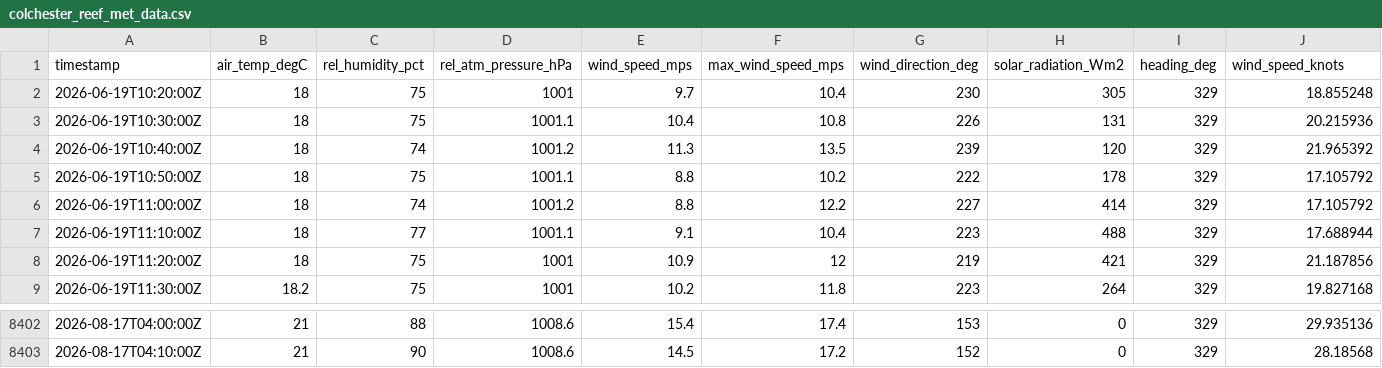
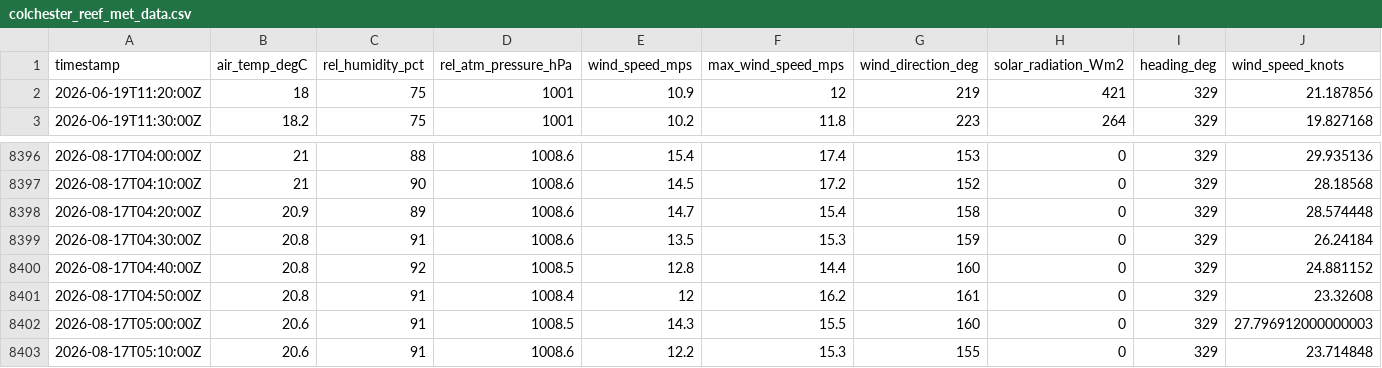
Before and after one commit to mchvaughan/lcbp_data_site, a CSV file: colchester_reef_met_data.csv, drawn as a sheet; only a part is shown, gaps mark what is left out; removed rows and columns are numbered as before the commit, all else as after; rows hold the shown columns only; the diff names each change by its address in the sheet, - before the commit and + after, or states it on an @@ line.

Commit message:
automatically updating Lake Champlain Basin data website

```diff
--- a/colchester_reef_met_data.csv
+++ b/colchester_reef_met_data.csv
-row 2: 2026-06-19T10:20:00Z | 18 | 75 | 1001 | 9.7 | 10.4 | 230 | 305 | 329 | 18.855248
-row 3: 2026-06-19T10:30:00Z | 18 | 75 | 1001.1 | 10.4 | 10.8 | 226 | 131 | 329 | 20.215936
-row 4: 2026-06-19T10:40:00Z | 18 | 74 | 1001.2 | 11.3 | 13.5 | 239 | 120 | 329 | 21.965392
-row 5: 2026-06-19T10:50:00Z | 18 | 75 | 1001.1 | 8.8 | 10.2 | 222 | 178 | 329 | 17.105792
-row 6: 2026-06-19T11:00:00Z | 18 | 74 | 1001.2 | 8.8 | 12.2 | 227 | 414 | 329 | 17.105792
-row 7: 2026-06-19T11:10:00Z | 18 | 77 | 1001.1 | 9.1 | 10.4 | 223 | 488 | 329 | 17.688944
+row 8398: 2026-08-17T04:20:00Z | 20.9 | 89 | 1008.6 | 14.7 | 15.4 | 158 | 0 | 329 | 28.574448
+row 8399: 2026-08-17T04:30:00Z | 20.8 | 91 | 1008.6 | 13.5 | 15.3 | 159 | 0 | 329 | 26.24184
+row 8400: 2026-08-17T04:40:00Z | 20.8 | 92 | 1008.5 | 12.8 | 14.4 | 160 | 0 | 329 | 24.881152
+row 8401: 2026-08-17T04:50:00Z | 20.8 | 91 | 1008.4 | 12 | 16.2 | 161 | 0 | 329 | 23.32608
+row 8402: 2026-08-17T05:00:00Z | 20.6 | 91 | 1008.5 | 14.3 | 15.5 | 160 | 0 | 329 | 27.796912000000003
+row 8403: 2026-08-17T05:10:00Z | 20.6 | 91 | 1008.6 | 12.2 | 15.3 | 155 | 0 | 329 | 23.714848
```
Also changed, not shown: 1 other file.
